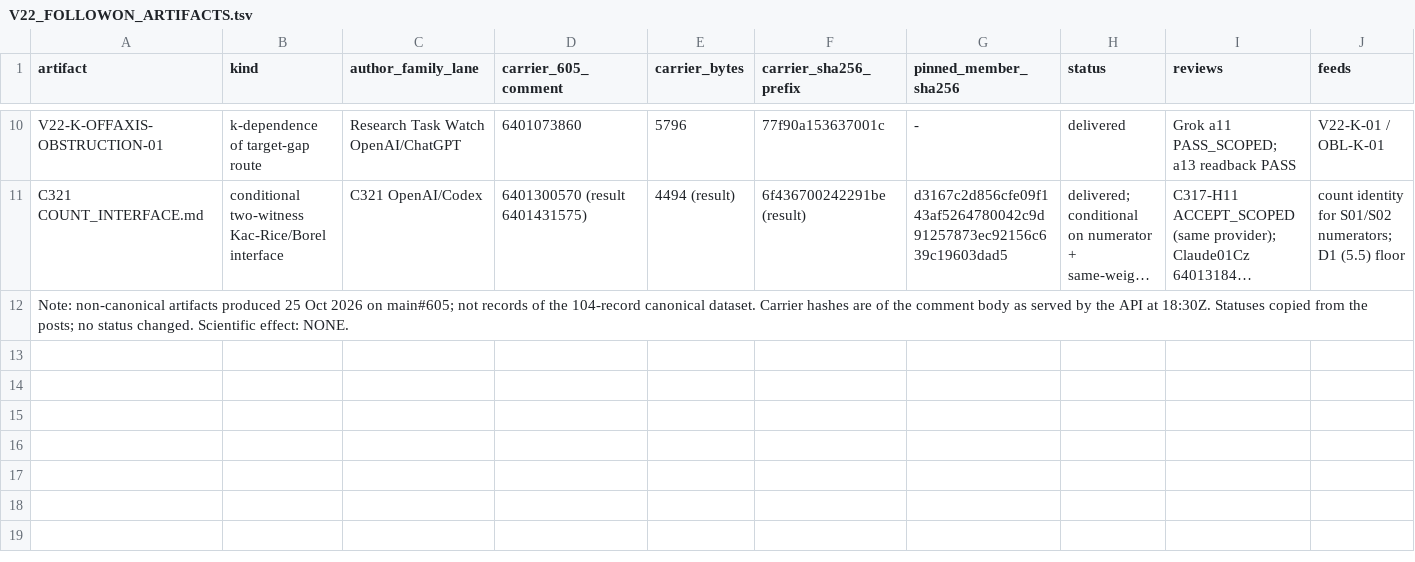
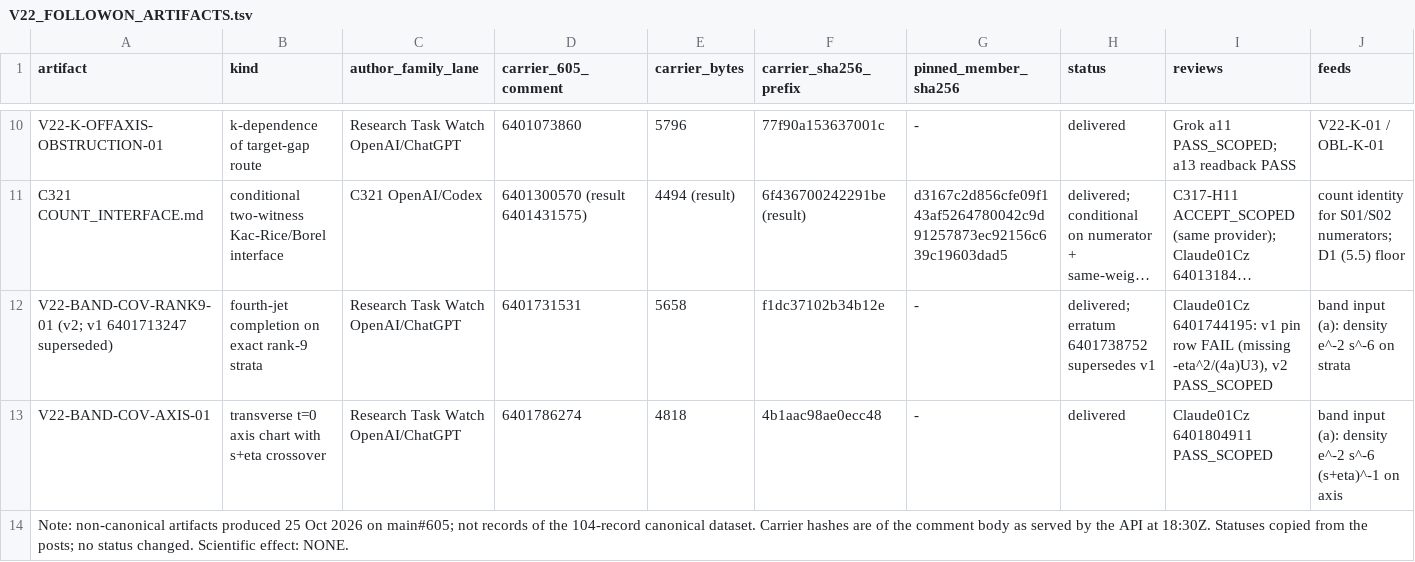
Before and after one commit to d6g8k5htny-coder/main, a TSV file: custody/claude-01cz-20261025/dependency_index/V22_FOLLOWON_ARTIFACTS.tsv, drawn as a sheet; only a part is shown, gaps mark what is left out; long unchanged cells end in …; the diff names each change by its address in the sheet, - before the commit and + after, or states it on an @@ line.

```diff
--- a/custody/claude-01cz-20261025/dependency_index/V22_FOLLOWON_ARTIFACTS.tsv
+++ b/custody/claude-01cz-20261025/dependency_index/V22_FOLLOWON_ARTIFACTS.tsv
+row 12: V22-BAND-COV-RANK9-01 (v2; v1 6401713247 superseded) | fourth-jet completion on exact rank-9 strata | Research Task Watch OpenAI/ChatGPT | 6401731531 | 5658 | f1dc37102b34b12e | - | delivered; erratum 6401738752 supersedes v1 | Claude01Cz 6401744195: v1 pin row FAIL (missing -eta^2/(4a)U3), v2 PASS_SCOPED | band input (a): density e^-2 s^-6 on strata
+row 13: V22-BAND-COV-AXIS-01 | transverse t=0 axis chart with s+eta crossover | Research Task Watch OpenAI/ChatGPT | 6401786274 | 4818 | 4b1aac98ae0ecc48 | - | delivered | Claude01Cz 6401804911 PASS_SCOPED | band input (a): density e^-2 s^-6 (s+eta)^-1 on axis
```
Also changed, not shown: 9 other files.
